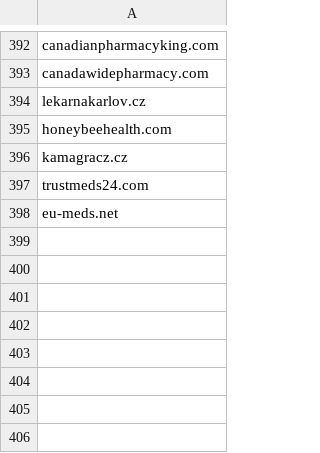
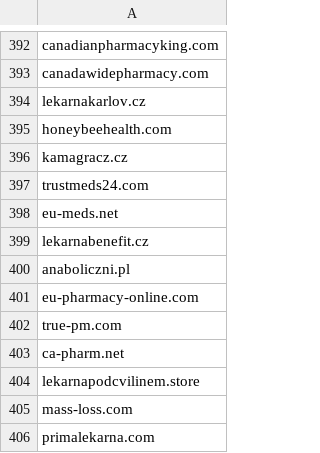
Before and after one commit to analogic/cz-gov-blocks, a CSV file: csv/sukl.csv, drawn as a sheet; only a part is shown, gaps mark what is left out; the diff names each change by its address in the sheet, - before the commit and + after, or states it on an @@ line.

```diff
--- a/csv/sukl.csv
+++ b/csv/sukl.csv
+row 399: lekarnabenefit.cz
+row 400: anaboliczni.pl
+row 401: eu-pharmacy-online.com
+row 402: true-pm.com
+row 403: ca-pharm.net
+row 404: lekarnapodcvilinem.store
+row 405: mass-loss.com
+row 406: primalekarna.com
```
Also changed, not shown: original/sukl.csv, 2 other files.
